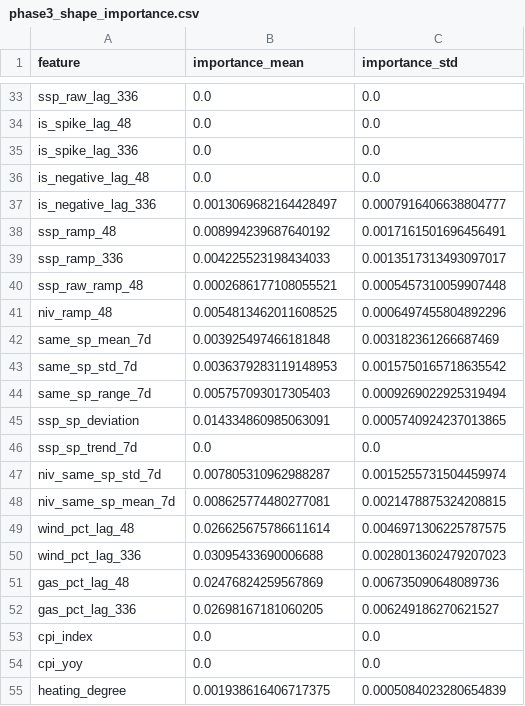
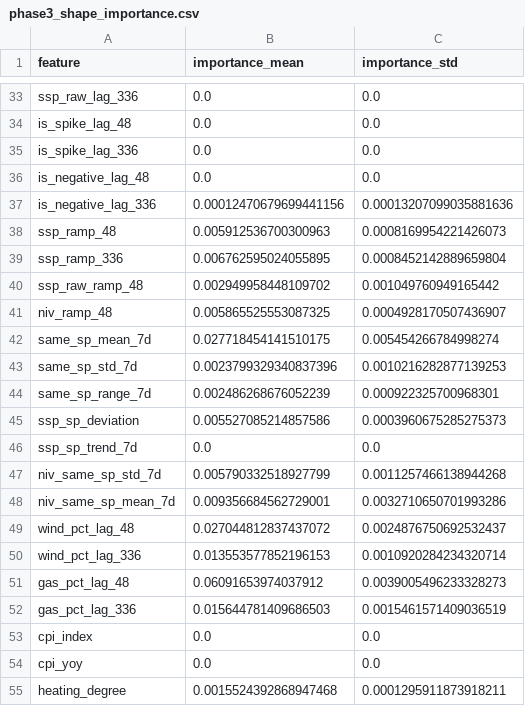
Before and after one commit to liudi23/uk-system-price-forecast, a CSV file: model_assets/phase3_shape_importance.csv, drawn as a sheet; only a part is shown, gaps mark what is left out; the diff covers the shown part only.

```diff
--- a/model_assets/phase3_shape_importance.csv
+++ b/model_assets/phase3_shape_importance.csv
@@ -36,20 +36,20 @@ is_spike_lag_336,0.0,0.0
 is_negative_lag_48,0.0,0.0
-is_negative_lag_336,0.0013069682164428497,0.0007916406638804777
-ssp_ramp_48,0.008994239687640192,0.0017161501696456491
-ssp_ramp_336,0.004225523198434033,0.0013517313493097017
-ssp_raw_ramp_48,0.0002686177108055521,0.0005457310059907448
-niv_ramp_48,0.0054813462011608525,0.0006497455804892296
-same_sp_mean_7d,0.003925497466181848,0.003182361266687469
-same_sp_std_7d,0.0036379283119148953,0.0015750165718635542
-same_sp_range_7d,0.005757093017305403,0.0009269022925319494
-ssp_sp_deviation,0.014334860985063091,0.0005740924237013865
+is_negative_lag_336,0.00012470679699441156,0.00013207099035881636
+ssp_ramp_48,0.005912536700300963,0.0008169954221426073
+ssp_ramp_336,0.006762595024055895,0.0008452142889659804
+ssp_raw_ramp_48,0.002949958448109702,0.001049760949165442
+niv_ramp_48,0.005865525553087325,0.0004928170507436907
+same_sp_mean_7d,0.027718454141510175,0.005454266784998274
+same_sp_std_7d,0.0023799329340837396,0.0010216282877139253
+same_sp_range_7d,0.002486268676052239,0.000922325700968301
+ssp_sp_deviation,0.005527085214857586,0.0003960675285275373
 ssp_sp_trend_7d,0.0,0.0
-niv_same_sp_std_7d,0.007805310962988287,0.0015255731504459974
-niv_same_sp_mean_7d,0.008625774480277081,0.0021478875324208815
-wind_pct_lag_48,0.026625675786611614,0.0046971306225787575
-wind_pct_lag_336,0.03095433690006688,0.0028013602479207023
-gas_pct_lag_48,0.02476824259567869,0.006735090648089736
-gas_pct_lag_336,0.02698167181060205,0.006249186270621527
+niv_same_sp_std_7d,0.005790332518927799,0.0011257466138944268
+niv_same_sp_mean_7d,0.009356684562729001,0.0032710650701993286
+wind_pct_lag_48,0.027044812837437072,0.0024876750692532437
+wind_pct_lag_336,0.013553577852196153,0.0010920284234320714
+gas_pct_lag_48,0.06091653974037912,0.0039005496233328273
+gas_pct_lag_336,0.015644781409686503,0.0015461571409036519
 cpi_index,0.0,0.0
 cpi_yoy,0.0,0.0
-heating_degree,0.001938616406717375,0.0005084023280654839
+heating_degree,0.0015524392868947468,0.0001295911873918211
```
Also changed, not shown: 86 edited cells elsewhere in this file, model_assets/day2_forecast_phase3.csv, model_assets/next_day_forecast_phase3.csv, 11 other files.
